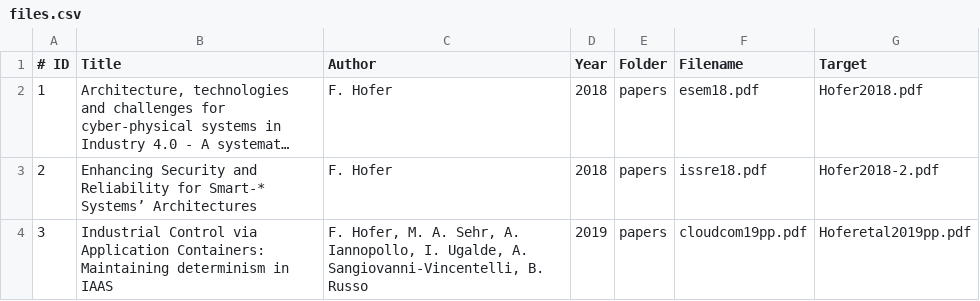
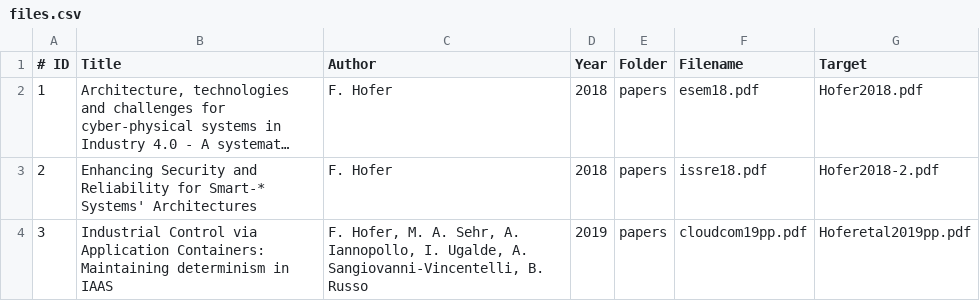
Before and after one commit to flhofer/florianhofer.it, a CSV file: www/res/files.csv, drawn as a sheet; long unchanged cells end in …; the diff names each change by its address in the sheet, - before the commit and + after, or states it on an @@ line.

Commit message:
Update files.csv
removed quotations

```diff
--- a/www/res/files.csv
+++ b/www/res/files.csv
-B3 (Title): …for Smart-* Systems’ Architectures
+B3 (Title): …for Smart-* Systems' Architectures
```
